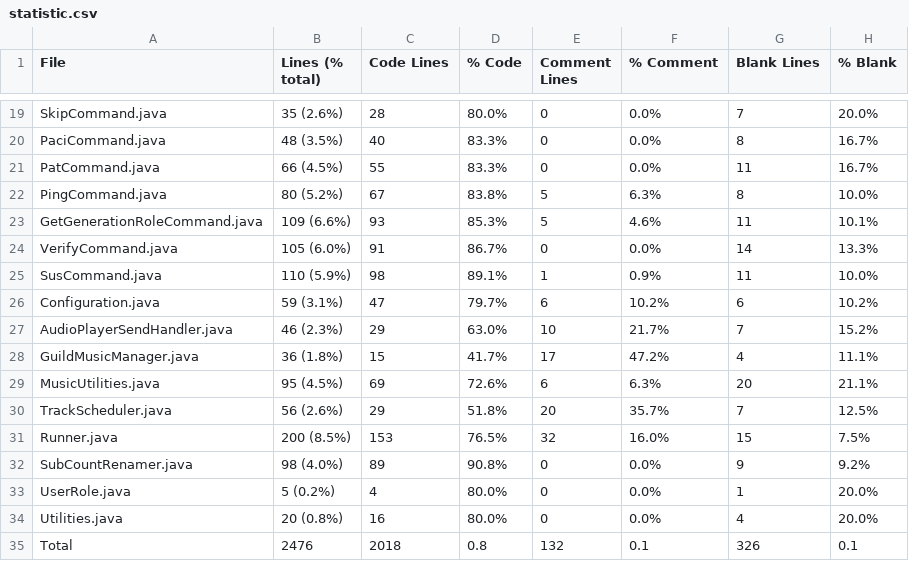
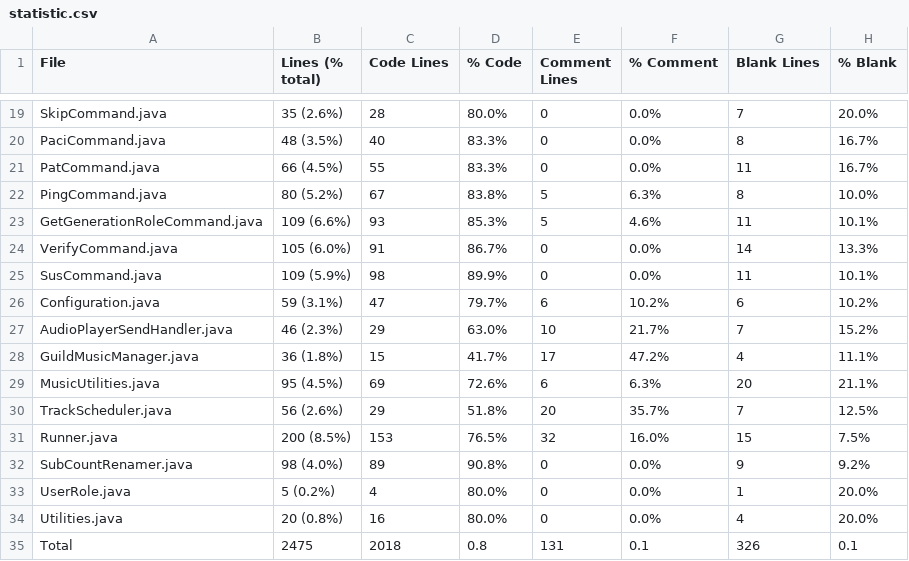
Before and after one commit to Smaltin/AvilonSubBot, a CSV file: statistic.csv, drawn as a sheet; only a part is shown, gaps mark what is left out.

```diff
--- a/statistic.csv
+++ b/statistic.csv
@@ -24,3 +24,3 @@ GetGenerationRoleCommand.java,109 (6.6%),93,85.3%,5,4.6%,11,10.1%
 VerifyCommand.java,105 (6.0%),91,86.7%,0,0.0%,14,13.3%
-SusCommand.java,110 (5.9%),98,89.1%,1,0.9%,11,10.0%
+SusCommand.java,109 (5.9%),98,89.9%,0,0.0%,11,10.1%
 Configuration.java,59 (3.1%),47,79.7%,6,10.2%,6,10.2%
@@ -34,2 +34,2 @@ UserRole.java,5 (0.2%),4,80.0%,0,0.0%,1,20.0%
 Utilities.java,20 (0.8%),16,80.0%,0,0.0%,4,20.0%
-Total,2476,2018,0.8,132,0.1,326,0.1
+Total,2475,2018,0.8,131,0.1,326,0.1
```
Also changed, not shown: 33 other files.
